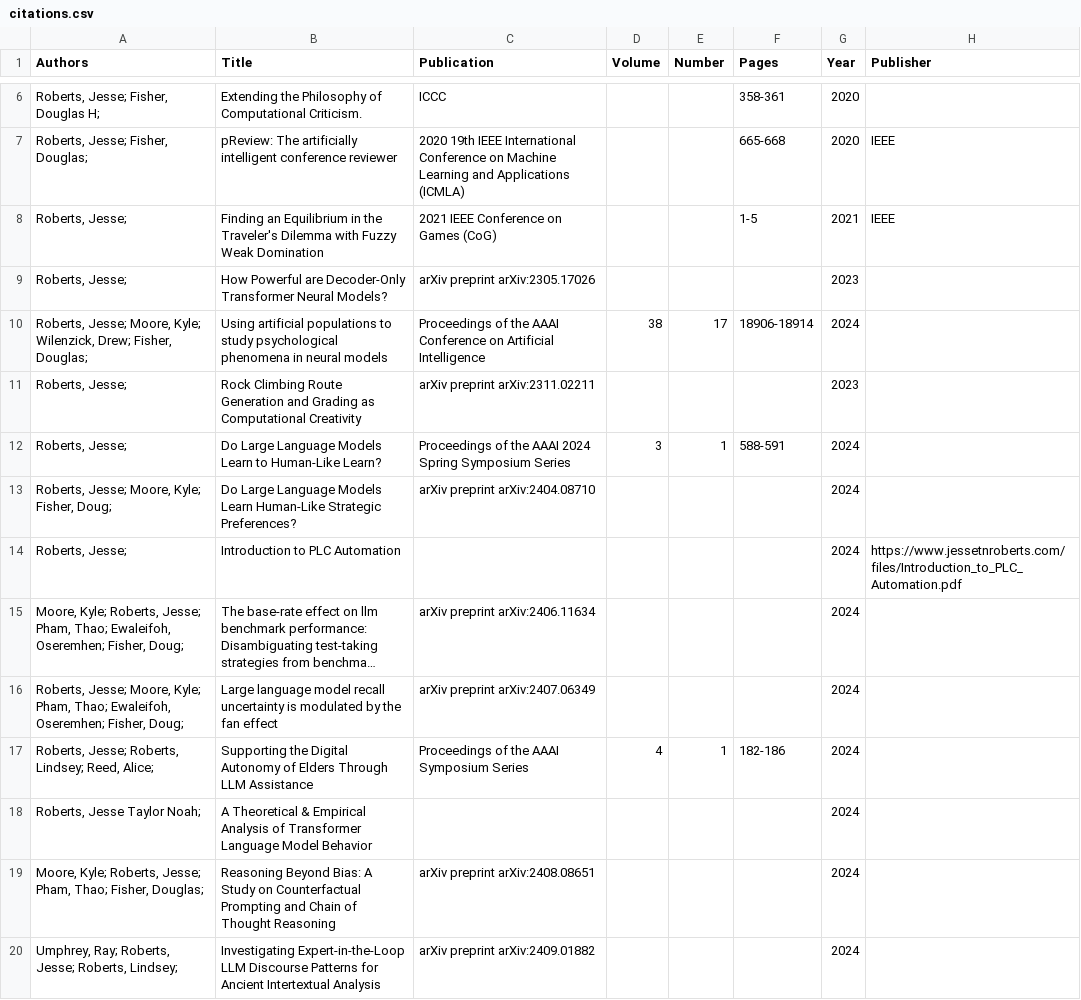
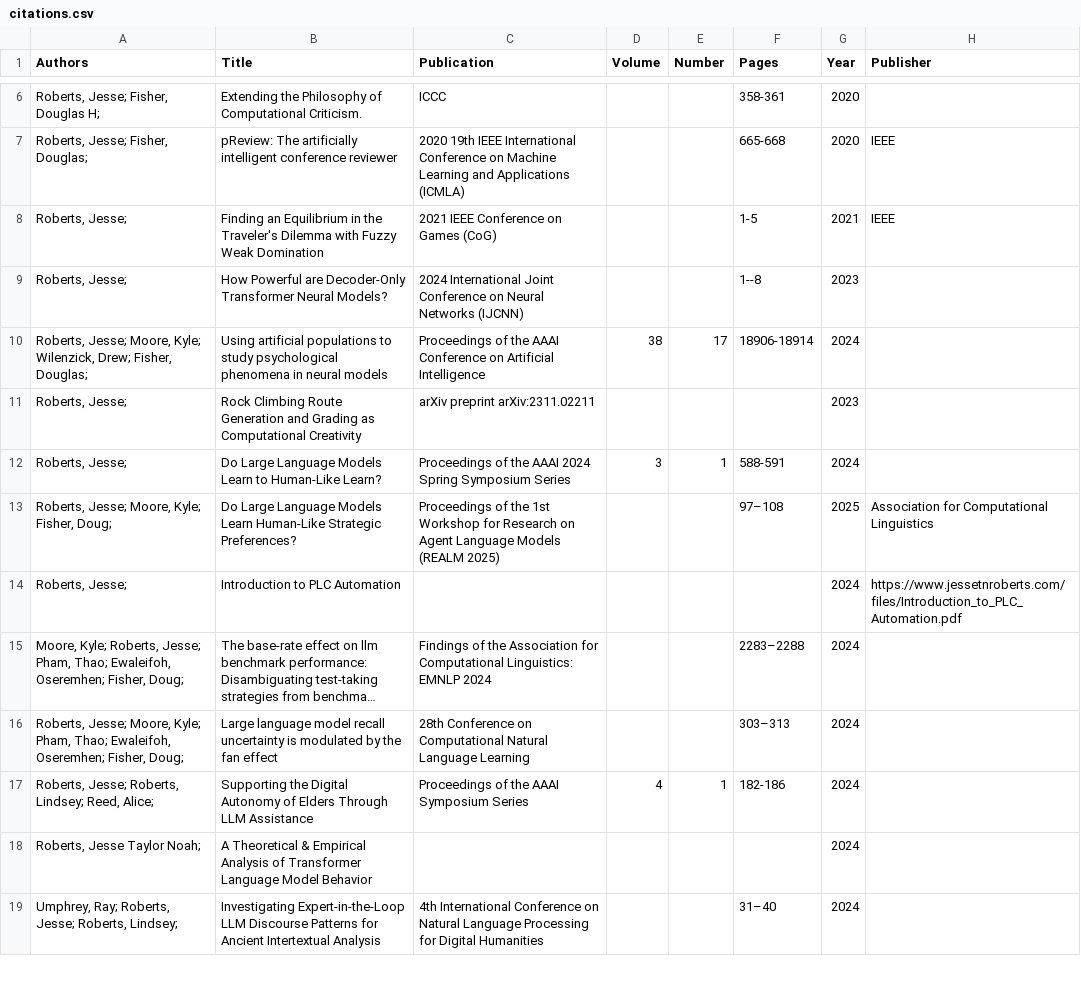
Before and after one commit to JesseTNRoberts/JesseTNRoberts.github.io, a CSV file: _data/citations.csv, drawn as a sheet; only a part is shown, gaps mark what is left out; long unchanged cells end in …; removed rows and columns are numbered as before the commit, all else as after; the diff covers the shown part only; the diff names each change by its address in the sheet, - before the commit and + after, or states it on an @@ line.

Commit message:
publications

```diff
--- a/_data/citations.csv
+++ b/_data/citations.csv
-C9 (Publication): arXiv preprint arXiv:2305.17026
+C9 (Publication): 2024 International Joint Conference on Neural Networks (IJCNN)
-F9 (Pages): (empty)
+F9 (Pages): 1--8
-C13 (Publication): arXiv preprint arXiv:2404.08710
+C13 (Publication): Proceedings of the 1st Workshop for Research on Agent Language Models (REALM 2025)
-F13 (Pages): (empty)
+F13 (Pages): 97–108
-G13 (Year): 2024
+G13 (Year): 2025
-H13 (Publisher): (empty)
+H13 (Publisher): Association for Computational Linguistics
-C15 (Publication): arXiv preprint arXiv:2406.11634
+C15 (Publication): Findings of the Association for Computational Linguistics: EMNLP 2024
-F15 (Pages): (empty)
+F15 (Pages): 2283–2288
-C16 (Publication): arXiv preprint arXiv:2407.06349
+C16 (Publication): 28th Conference on Computational Natural Language Learning
-F16 (Pages): (empty)
+F16 (Pages): 303–313
-row 19: Moore, Kyle; Roberts, Jesse; Pham, Thao; Fisher, Douglas; | Reasoning Beyond Bias: A Study on Counterfactual Prompting and Chain of Thought Reasoning | arXiv preprint arXiv:2408.08651 |  |  |  | 2024
-C19 (Publication): arXiv preprint arXiv:2409.01882
+C19 (Publication): 4th International Conference on Natural Language Processing for Digital Humanities
-F19 (Pages): (empty)
+F19 (Pages): 31–40
```
Also changed, not shown: 10 added rows and 7 edited cells elsewhere in this file, 3 other files.
